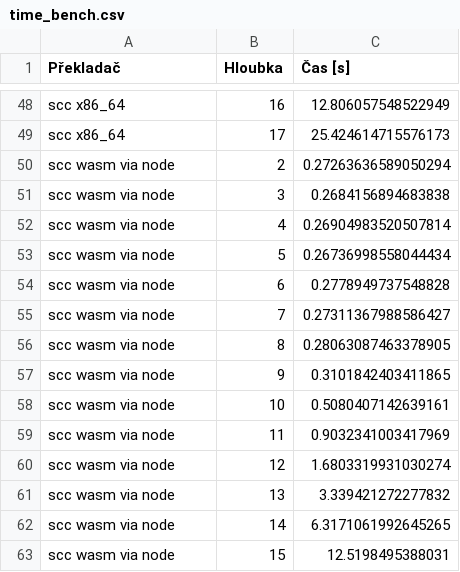
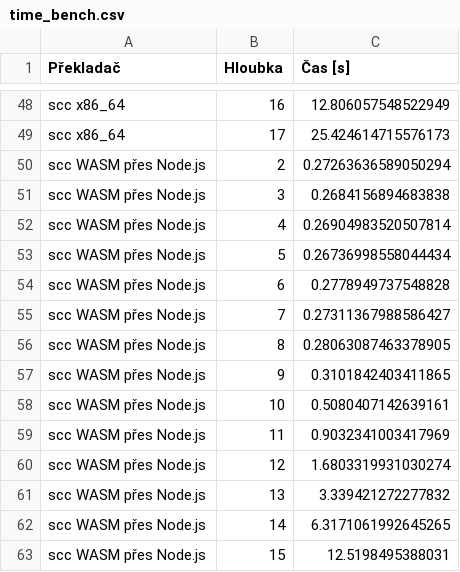
Before and after one commit to adaxiik/sea-code-control, a CSV file: bench/time_bench.csv, drawn as a sheet; only a part is shown, gaps mark what is left out.

```diff
--- a/bench/time_bench.csv
+++ b/bench/time_bench.csv
@@ -49,15 +49,15 @@ scc x86_64,16,12.806057548522949
 scc x86_64,17,25.424614715576173
-scc wasm via node,2,0.27263636589050294
-scc wasm via node,3,0.2684156894683838
-scc wasm via node,4,0.26904983520507814
-scc wasm via node,5,0.26736998558044434
-scc wasm via node,6,0.2778949737548828
-scc wasm via node,7,0.27311367988586427
-scc wasm via node,8,0.28063087463378905
-scc wasm via node,9,0.3101842403411865
-scc wasm via node,10,0.5080407142639161
-scc wasm via node,11,0.9032341003417969
-scc wasm via node,12,1.6803319931030274
-scc wasm via node,13,3.339421272277832
-scc wasm via node,14,6.3171061992645265
-scc wasm via node,15,12.5198495388031
+scc WASM přes Node.js,2,0.27263636589050294
+scc WASM přes Node.js,3,0.2684156894683838
+scc WASM přes Node.js,4,0.26904983520507814
+scc WASM přes Node.js,5,0.26736998558044434
+scc WASM přes Node.js,6,0.2778949737548828
+scc WASM přes Node.js,7,0.27311367988586427
+scc WASM přes Node.js,8,0.28063087463378905
+scc WASM přes Node.js,9,0.3101842403411865
+scc WASM přes Node.js,10,0.5080407142639161
+scc WASM přes Node.js,11,0.9032341003417969
+scc WASM přes Node.js,12,1.6803319931030274
+scc WASM přes Node.js,13,3.339421272277832
+scc WASM přes Node.js,14,6.3171061992645265
+scc WASM přes Node.js,15,12.5198495388031
```
Also changed, not shown: 2 other files.
